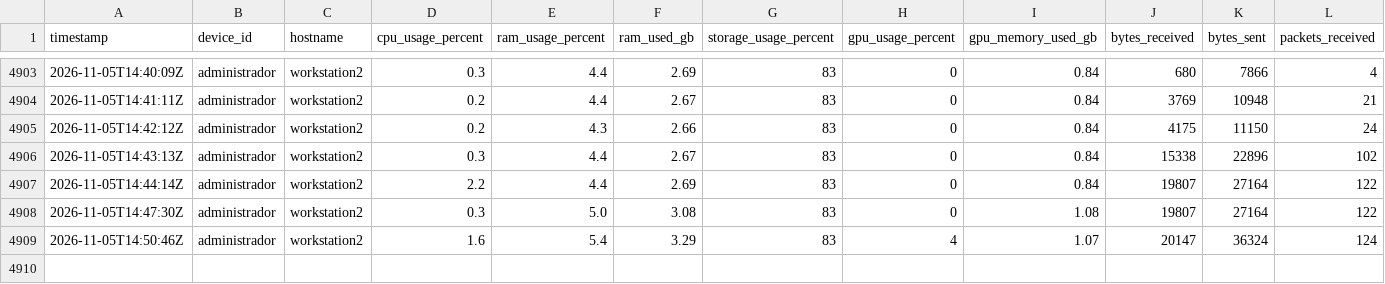
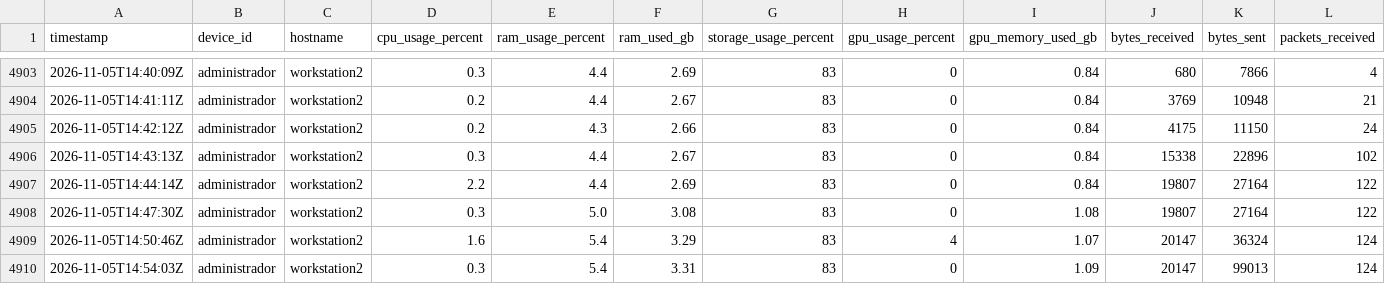
Before and after one commit to SavIA-Lab/savia-traffic, a CSV file: dashboard/data/telemetry_WS-02.csv, drawn as a sheet; only a part is shown, gaps mark what is left out; rows hold the shown columns only; the diff names each change by its address in the sheet, - before the commit and + after, or states it on an @@ line.

Commit message:
data: workstation02 telemetry 2026-11-05T14:54:04Z

```diff
--- a/dashboard/data/telemetry_WS-02.csv
+++ b/dashboard/data/telemetry_WS-02.csv
+row 4910: 2026-11-05T14:54:03Z | administrador | workstation2 | 0.3 | 5.4 | 3.31 | 83 | 0 | 1.09 | 20147 | 99013 | 124
```
